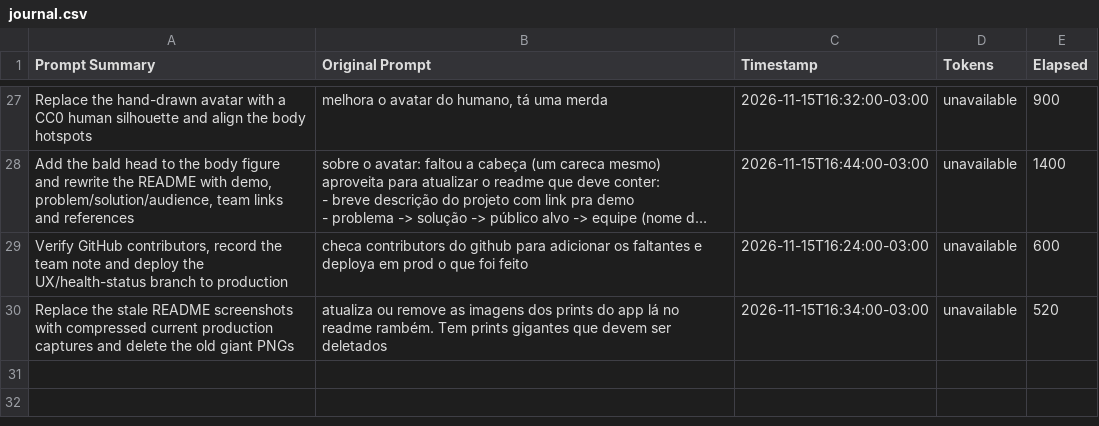
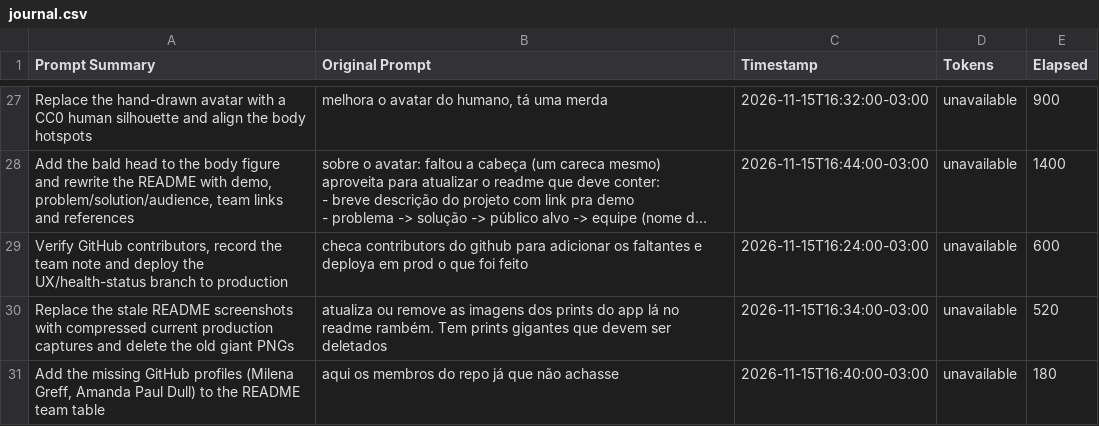
Before and after one commit to NASA-Space-App-Challenge-Health/app, a CSV file: docs/journal.csv, drawn as a sheet; only a part is shown, gaps mark what is left out; long unchanged cells end in …; the diff names each change by its address in the sheet, - before the commit and + after, or states it on an @@ line.

Commit message:
docs: add the missing team GitHub profiles

```diff
--- a/docs/journal.csv
+++ b/docs/journal.csv
+row 31: Add the missing GitHub profiles (Milena Greff, Amanda Paul Dull) to the README team table | aqui os membros do repo já que não achasse | 2026-11-15T16:40:00-03:00 | unavailable | 180
```
